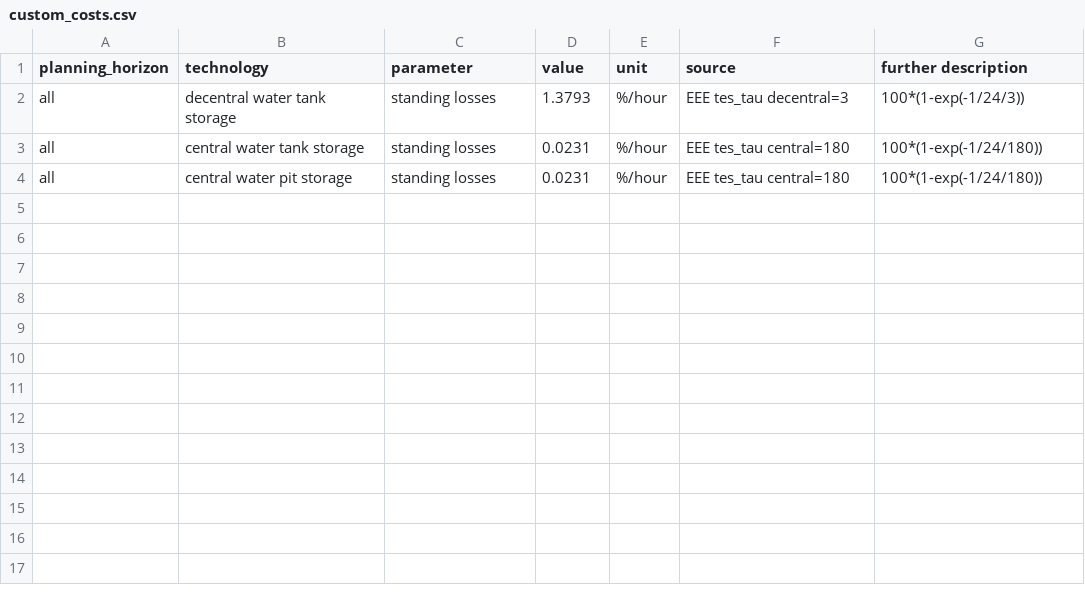
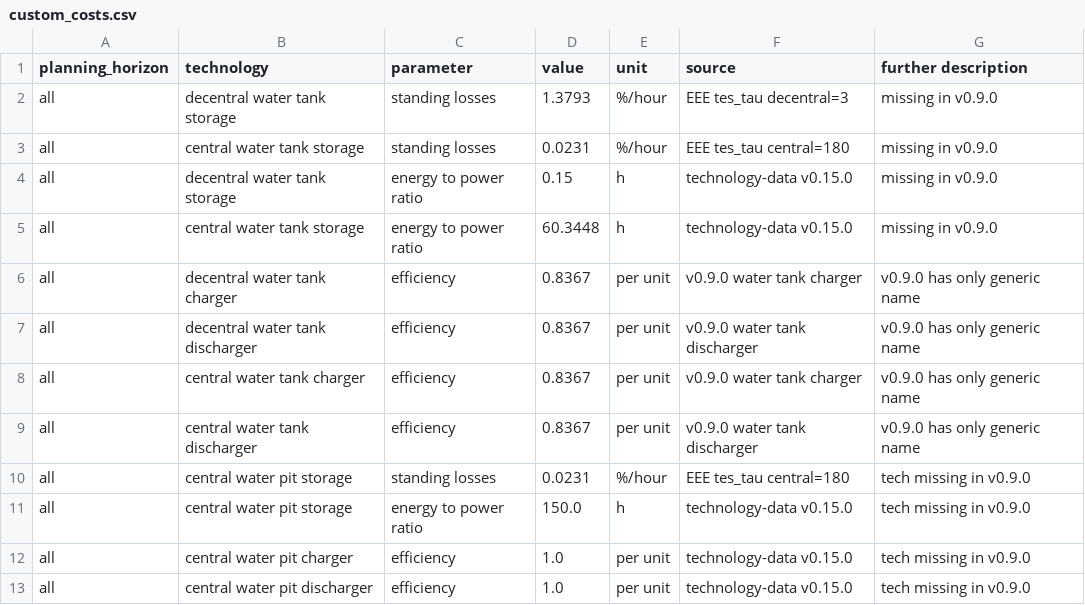
Before and after one commit to open-energy-transition/heat-demand-peaks, a CSV file: data/custom_costs.csv, drawn as a sheet.

Commit message:
add custom costs not present in v0.9.0 but needed with new workflow

```diff
--- a/data/custom_costs.csv
+++ b/data/custom_costs.csv
@@ -1,4 +1,13 @@
 planning_horizon,technology,parameter,value,unit,source,further description
-all,decentral water tank storage,standing losses,1.3793,%/hour,EEE tes_tau decentral=3,100*(1-exp(-1/24/3))
-all,central water tank storage,standing losses,0.0231,%/hour,EEE tes_tau central=180,100*(1-exp(-1/24/180))
-all,central water pit storage,standing losses,0.0231,%/hour,EEE tes_tau central=180,100*(1-exp(-1/24/180))
+all,decentral water tank storage,standing losses,1.3793,%/hour,EEE tes_tau decentral=3,missing in v0.9.0
+all,central water tank storage,standing losses,0.0231,%/hour,EEE tes_tau central=180,missing in v0.9.0
+all,decentral water tank storage,energy to power ratio,0.15,h,technology-data v0.15.0,missing in v0.9.0
+all,central water tank storage,energy to power ratio,60.3448,h,technology-data v0.15.0,missing in v0.9.0
+all,decentral water tank charger,efficiency,0.8367,per unit,v0.9.0 water tank charger,v0.9.0 has only generic name
+all,decentral water tank discharger,efficiency,0.8367,per unit,v0.9.0 water tank discharger,v0.9.0 has only generic name
+all,central water tank charger,efficiency,0.8367,per unit,v0.9.0 water tank charger,v0.9.0 has only generic name
+all,central water tank discharger,efficiency,0.8367,per unit,v0.9.0 water tank discharger,v0.9.0 has only generic name
+all,central water pit storage,standing losses,0.0231,%/hour,EEE tes_tau central=180,tech missing in v0.9.0
+all,central water pit storage,energy to power ratio,150.0,h,technology-data v0.15.0,tech missing in v0.9.0
+all,central water pit charger,efficiency,1.0,per unit,technology-data v0.15.0,tech missing in v0.9.0
+all,central water pit discharger,efficiency,1.0,per unit,technology-data v0.15.0,tech missing in v0.9.0
```
Also changed, not shown: 1 other file.
